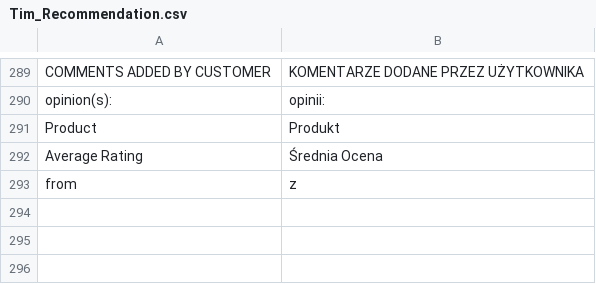
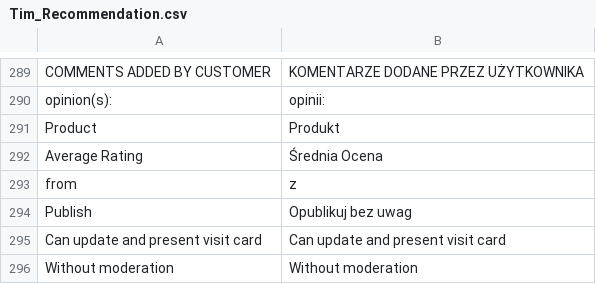
Before and after one commit to Vladishev/recommendation, a CSV file: app/locale/pl_PL/Tim_Recommendation.csv, drawn as a sheet; only a part is shown, gaps mark what is left out; the diff names each change by its address in the sheet, - before the commit and + after, or states it on an @@ line.

```diff
--- a/app/locale/pl_PL/Tim_Recommendation.csv
+++ b/app/locale/pl_PL/Tim_Recommendation.csv
+row 294: Publish | Opublikuj bez uwag
+row 295: Can update and present visit card | Can update and present visit card
+row 296: Without moderation | Without moderation
```
Also changed, not shown: 12 other files.
